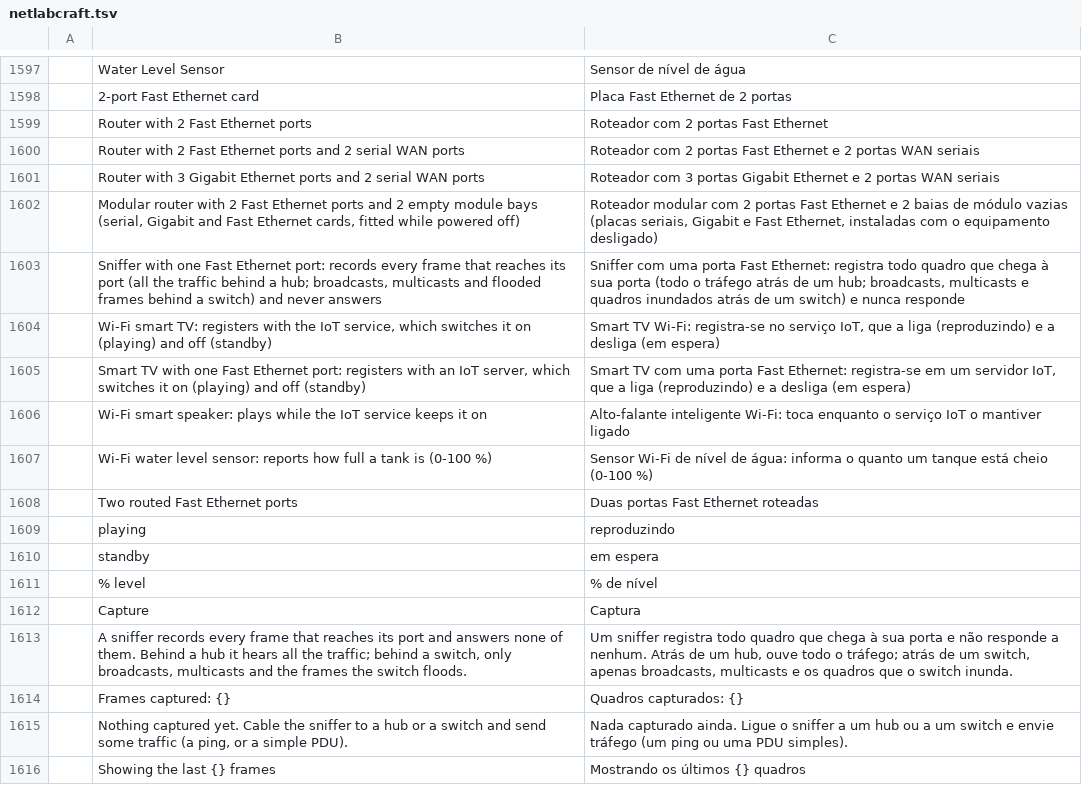
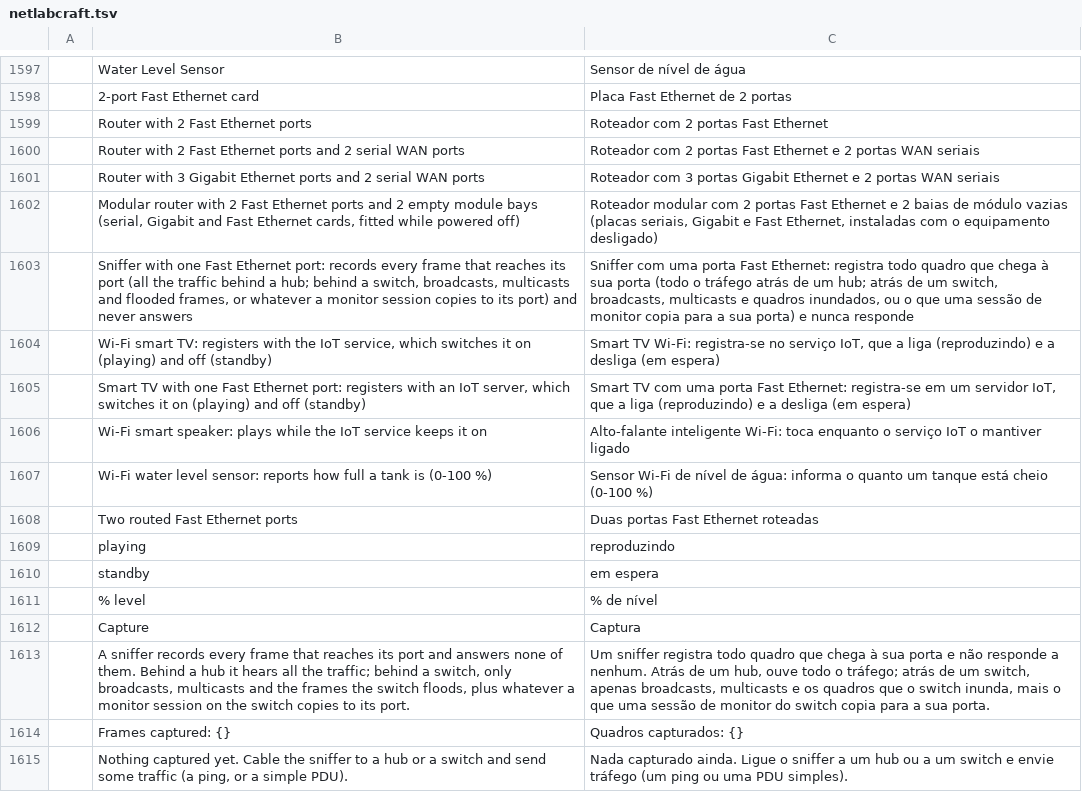
Before and after one commit to ayozetr/netlabcraft, a TSV file: locales/pt-br/netlabcraft.tsv, drawn as a sheet; only a part is shown, gaps mark what is left out; the shorter side is filled out with more unchanged rows; the diff names each change by its address in the sheet, - before the commit and + after, or states it on an @@ line.

```diff
--- a/locales/pt-br/netlabcraft.tsv
+++ b/locales/pt-br/netlabcraft.tsv
-B1603: …a hub; broadcasts, multicasts and flooded frames behind a switch) and never…
+B1603: …a hub; behind a switch, broadcasts, multicasts and flooded frames, or whatever a monitor session copies to its port) and never…
-C1603: …um hub; broadcasts, multicasts e quadros inundados atrás de um switch) e nunca…
+C1603: …um hub; atrás de um switch, broadcasts, multicasts e quadros inundados, ou o que uma sessão de monitor copia para a sua porta) e nunca…
-B1613: …the switch floods.
+B1613: …the switch floods, plus whatever a monitor session on the switch copies to its port.
-C1613: …o switch inunda.
+C1613: …o switch inunda, mais o que uma sessão de monitor do switch copia para a sua porta.
```
Also changed, not shown: locales/de/netlabcraft.tsv, locales/es/netlabcraft.tsv, 35 other files.
